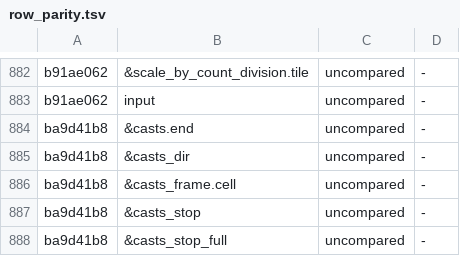
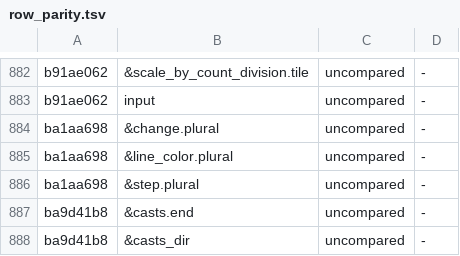
Before and after one commit to conundrumer/arc-workspace, a TSV file: src/arclog_convert/row_parity.tsv, drawn as a sheet; only a part is shown, gaps mark what is left out; the shorter side is filled out with more unchanged rows.

Commit message:
The column map labels a demonstrated form's prediction relation with the labels of the value head, so the row-parity check compares it

```diff
--- a/src/arclog_convert/row_parity.tsv
+++ b/src/arclog_convert/row_parity.tsv
@@ -883,2 +883,5 @@ b91ae062	&scale_by_count_division.tile	uncompared	-
 b91ae062	input	uncompared	-
+ba1aa698	&change.plural	uncompared	-
+ba1aa698	&line_color.plural	uncompared	-
+ba1aa698	&step.plural	uncompared	-
 ba9d41b8	&casts.end	uncompared	-
```
Also changed, not shown: 3 other files.
